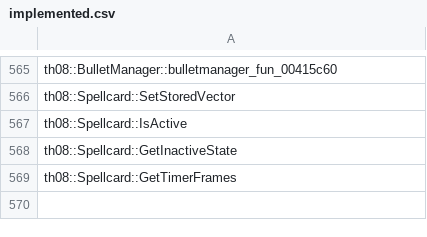
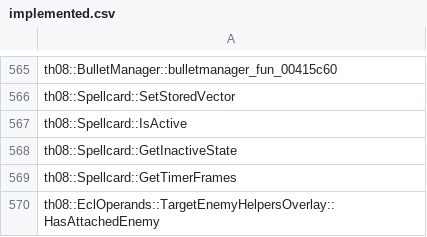
Before and after one commit to N0zoM1z0/th08, a CSV file: config/implemented.csv, drawn as a sheet; only a part is shown, gaps mark what is left out.

```diff
--- a/config/implemented.csv
+++ b/config/implemented.csv
@@ -569 +569,2 @@ th08::Spellcard::GetInactiveState
 th08::Spellcard::GetTimerFrames
+th08::EclOperands::TargetEnemyHelpersOverlay::HasAttachedEnemy
```
Also changed, not shown: config/mapping.csv, config/matches.csv, 5 other files.
